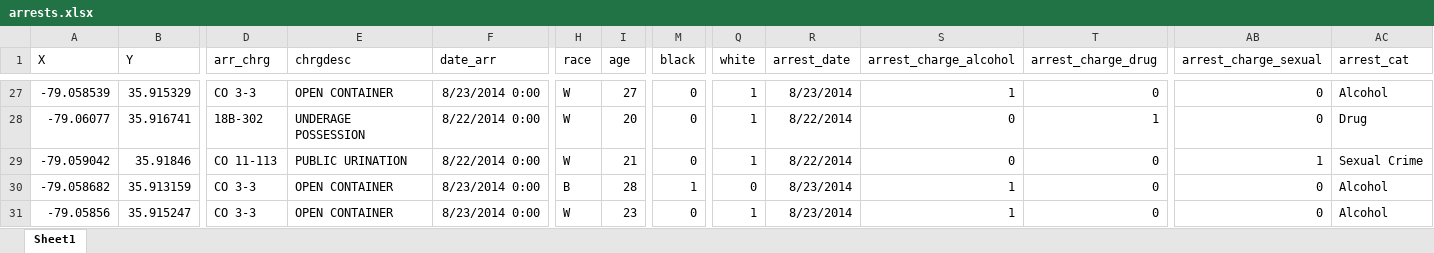
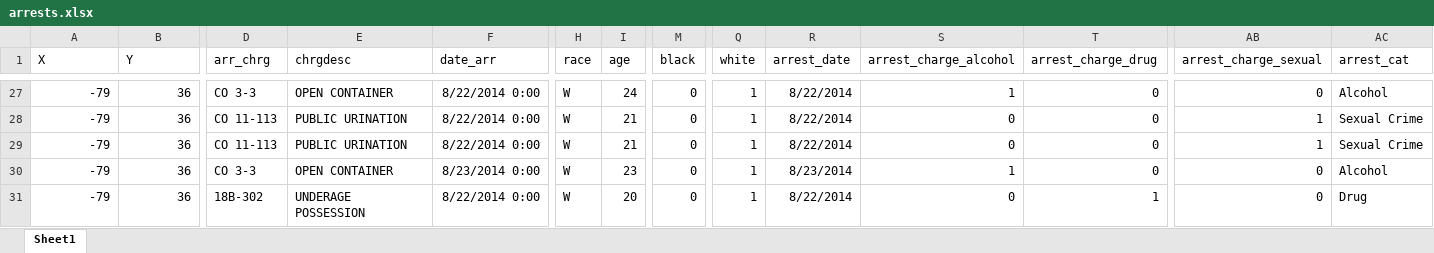
Before and after one commit to alvinthomas/northside_policing_2019, an Excel workbook: 00_data/arrests.xlsx, sheet Sheet1, drawn as a sheet; only a part is shown, gaps mark what is left out; values as stored, in another font and other column widths than the file's, no borders; the diff covers the shown part only; the diff names each change by its address in the sheet, - before the commit and + after, or states it on an @@ line.

```diff
--- a/00_data/arrests.xlsx (sheet Sheet1)
+++ b/00_data/arrests.xlsx (sheet Sheet1)
-A27 (X): -79.058539
+A27 (X): -79
-B27 (Y): 35.915329
+B27 (Y): 36
-F27 (date_arr): 8/23/2014 0:00
+F27 (date_arr): 8/22/2014 0:00
-I27 (age): 27
+I27 (age): 24
-R27 (arrest_date): 8/23/2014
+R27 (arrest_date): 8/22/2014
-A28 (X): -79.06077
+A28 (X): -79
-B28 (Y): 35.916741
+B28 (Y): 36
-D28 (arr_chrg): 18B-302
+D28 (arr_chrg): CO 11-113
-E28 (chrgdesc): UNDERAGE POSSESSION
+E28 (chrgdesc): PUBLIC URINATION
-I28 (age): 20
+I28 (age): 21
-T28 (arrest_charge_drug): 1
+T28 (arrest_charge_drug): 0
-AB28 (arrest_charge_sexual): 0
+AB28 (arrest_charge_sexual): 1
-AC28 (arrest_cat): Drug
+AC28 (arrest_cat): Sexual Crime
-A29 (X): -79.059042
+A29 (X): -79
-B29 (Y): 35.91846
+B29 (Y): 36
-A30 (X): -79.058682
+A30 (X): -79
-B30 (Y): 35.913159
+B30 (Y): 36
-H30 (race): B
+H30 (race): W
-I30 (age): 28
+I30 (age): 23
-M30 (black): 1
+M30 (black): 0
-Q30 (white): 0
+Q30 (white): 1
-A31 (X): -79.05856
+A31 (X): -79
-B31 (Y): 35.915247
+B31 (Y): 36
-D31 (arr_chrg): CO 3-3
+D31 (arr_chrg): 18B-302
-E31 (chrgdesc): OPEN CONTAINER
+E31 (chrgdesc): UNDERAGE POSSESSION
-F31 (date_arr): 8/23/2014 0:00
+F31 (date_arr): 8/22/2014 0:00
-I31 (age): 23
+I31 (age): 20
-R31 (arrest_date): 8/23/2014
+R31 (arrest_date): 8/22/2014
-S31 (arrest_charge_alcohol): 1
+S31 (arrest_charge_alcohol): 0
-T31 (arrest_charge_drug): 0
+T31 (arrest_charge_drug): 1
-AC31 (arrest_cat): Alcohol
+AC31 (arrest_cat): Drug
```
Also changed, not shown: 1687 edited cells elsewhere in this sheet, 00_data/incidents.xlsx, 04_tables/arrest_charges.xlsx, 27 other files.
